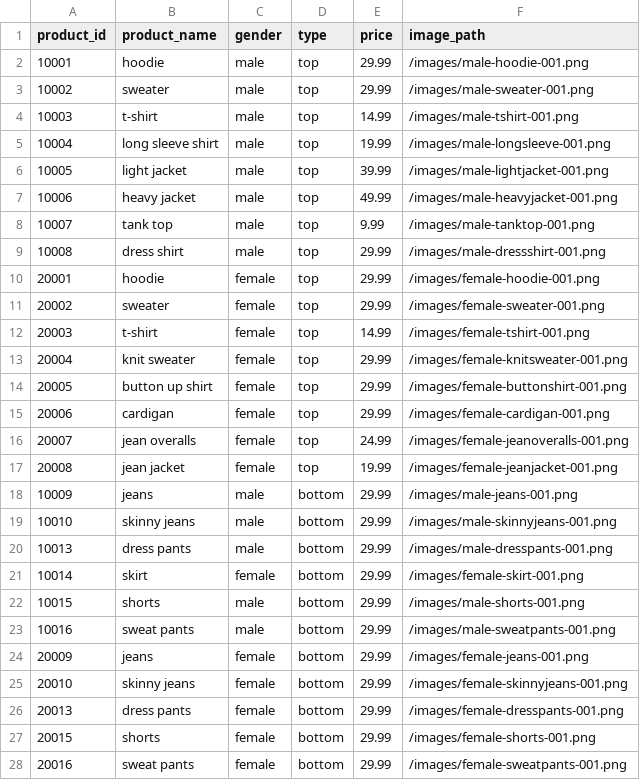
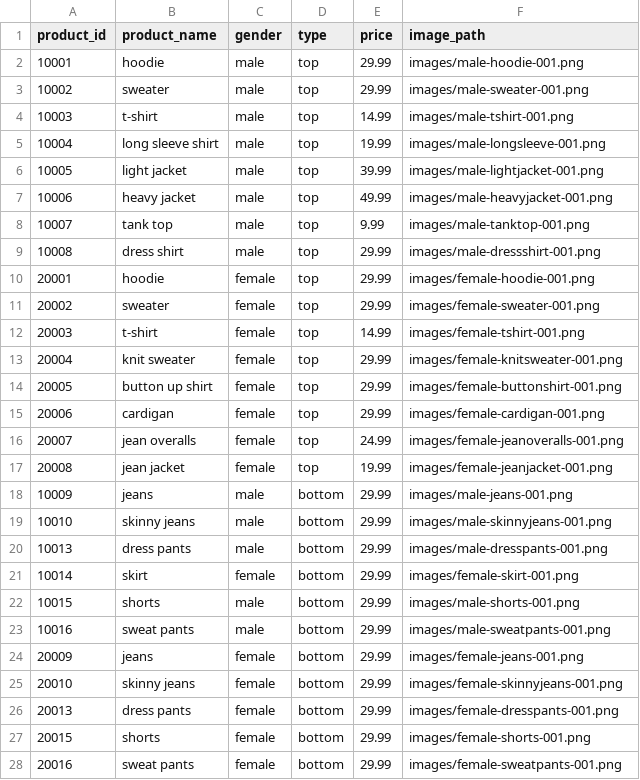
Before and after one commit to chph-xyz/easy-clothes, a CSV file: inventory.csv, drawn as a sheet.

Commit message:
Update inventory.csv

```diff
--- a/inventory.csv
+++ b/inventory.csv
@@ -1,28 +1,28 @@
 product_id,product_name,gender,type,price,image_path
-10001,hoodie,male,top,29.99,/images/male-hoodie-001.png
-10002,sweater,male,top,29.99,/images/male-sweater-001.png
-10003,t-shirt,male,top,14.99,/images/male-tshirt-001.png
-10004,long sleeve shirt,male,top,19.99,/images/male-longsleeve-001.png
-10005,light jacket,male,top,39.99,/images/male-lightjacket-001.png
-10006,heavy jacket,male,top,49.99,/images/male-heavyjacket-001.png
-10007,tank top,male,top,9.99,/images/male-tanktop-001.png
-10008,dress shirt,male,top,29.99,/images/male-dressshirt-001.png
-20001,hoodie,female,top,29.99,/images/female-hoodie-001.png
-20002,sweater,female,top,29.99,/images/female-sweater-001.png
-20003,t-shirt,female,top,14.99,/images/female-tshirt-001.png
-20004,knit sweater,female,top,29.99,/images/female-knitsweater-001.png
-20005,button up shirt,female,top,29.99,/images/female-buttonshirt-001.png
-20006,cardigan,female,top,29.99,/images/female-cardigan-001.png
-20007,jean overalls,female,top,24.99,/images/female-jeanoveralls-001.png
-20008,jean jacket,female,top,19.99,/images/female-jeanjacket-001.png
-10009,jeans,male,bottom,29.99,/images/male-jeans-001.png
-10010,skinny jeans,male,bottom,29.99,/images/male-skinnyjeans-001.png
-10013,dress pants,male,bottom,29.99,/images/male-dresspants-001.png
-10014,skirt,female,bottom,29.99,/images/female-skirt-001.png
-10015,shorts,male,bottom,29.99,/images/male-shorts-001.png
-10016,sweat pants,male,bottom,29.99,/images/male-sweatpants-001.png
-20009,jeans,female,bottom,29.99,/images/female-jeans-001.png
-20010,skinny jeans,female,bottom,29.99,/images/female-skinnyjeans-001.png
-20013,dress pants,female,bottom,29.99,/images/female-dresspants-001.png
-20015,shorts,female,bottom,29.99,/images/female-shorts-001.png
-20016,sweat pants,female,bottom,29.99,/images/female-sweatpants-001.png
+10001,hoodie,male,top,29.99,images/male-hoodie-001.png
+10002,sweater,male,top,29.99,images/male-sweater-001.png
+10003,t-shirt,male,top,14.99,images/male-tshirt-001.png
+10004,long sleeve shirt,male,top,19.99,images/male-longsleeve-001.png
+10005,light jacket,male,top,39.99,images/male-lightjacket-001.png
+10006,heavy jacket,male,top,49.99,images/male-heavyjacket-001.png
+10007,tank top,male,top,9.99,images/male-tanktop-001.png
+10008,dress shirt,male,top,29.99,images/male-dressshirt-001.png
+20001,hoodie,female,top,29.99,images/female-hoodie-001.png
+20002,sweater,female,top,29.99,images/female-sweater-001.png
+20003,t-shirt,female,top,14.99,images/female-tshirt-001.png
+20004,knit sweater,female,top,29.99,images/female-knitsweater-001.png
+20005,button up shirt,female,top,29.99,images/female-buttonshirt-001.png
+20006,cardigan,female,top,29.99,images/female-cardigan-001.png
+20007,jean overalls,female,top,24.99,images/female-jeanoveralls-001.png
+20008,jean jacket,female,top,19.99,images/female-jeanjacket-001.png
+10009,jeans,male,bottom,29.99,images/male-jeans-001.png
+10010,skinny jeans,male,bottom,29.99,images/male-skinnyjeans-001.png
+10013,dress pants,male,bottom,29.99,images/male-dresspants-001.png
+10014,skirt,female,bottom,29.99,images/female-skirt-001.png
+10015,shorts,male,bottom,29.99,images/male-shorts-001.png
+10016,sweat pants,male,bottom,29.99,images/male-sweatpants-001.png
+20009,jeans,female,bottom,29.99,images/female-jeans-001.png
+20010,skinny jeans,female,bottom,29.99,images/female-skinnyjeans-001.png
+20013,dress pants,female,bottom,29.99,images/female-dresspants-001.png
+20015,shorts,female,bottom,29.99,images/female-shorts-001.png
+20016,sweat pants,female,bottom,29.99,images/female-sweatpants-001.png
```
